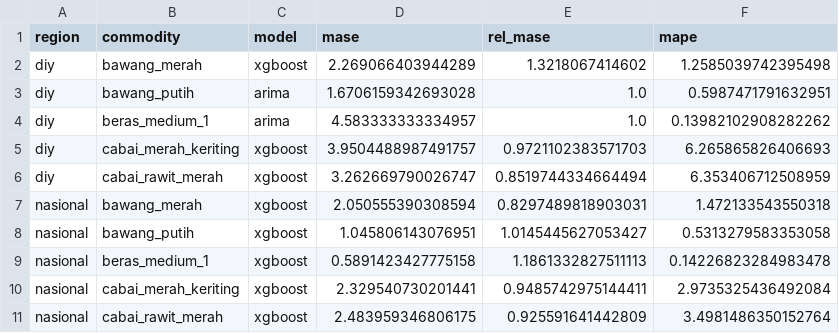
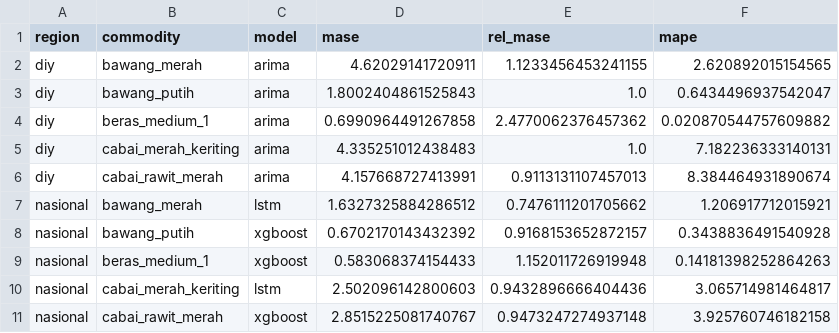
Before and after one commit to BenyRonald77/pangancast, a CSV file: outputs/best_models.csv, drawn as a sheet.

```diff
--- a/outputs/best_models.csv
+++ b/outputs/best_models.csv
@@ -1,11 +1,11 @@
 region,commodity,model,mase,rel_mase,mape
-diy,bawang_merah,xgboost,2.269066403944289,1.3218067414602,1.2585039742395498
-diy,bawang_putih,arima,1.6706159342693028,1.0,0.5987471791632951
-diy,beras_medium_1,arima,4.583333333334957,1.0,0.13982102908282262
-diy,cabai_merah_keriting,xgboost,3.9504488987491757,0.9721102383571703,6.265865826406693
-diy,cabai_rawit_merah,xgboost,3.262669790026747,0.8519744334664494,6.353406712508959
-nasional,bawang_merah,xgboost,2.050555390308594,0.8297489818903031,1.472133543550318
-nasional,bawang_putih,xgboost,1.045806143076951,1.0145445627053427,0.5313279583353058
-nasional,beras_medium_1,xgboost,0.5891423427775158,1.1861332827511113,0.14226823284983478
-nasional,cabai_merah_keriting,xgboost,2.329540730201441,0.9485742975144411,2.9735325436492084
-nasional,cabai_rawit_merah,xgboost,2.483959346806175,0.925591641442809,3.4981486350152764
+diy,bawang_merah,arima,4.62029141720911,1.1233456453241155,2.620892015154565
+diy,bawang_putih,arima,1.8002404861525843,1.0,0.6434496937542047
+diy,beras_medium_1,arima,0.6990964491267858,2.4770062376457362,0.020870544757609882
+diy,cabai_merah_keriting,arima,4.335251012438483,1.0,7.182236333140131
+diy,cabai_rawit_merah,arima,4.157668727413991,0.9113131107457013,8.384464931890674
+nasional,bawang_merah,lstm,1.6327325884286512,0.7476111201705662,1.206917712015921
+nasional,bawang_putih,xgboost,0.6702170143432392,0.9168153652872157,0.3438836491540928
+nasional,beras_medium_1,xgboost,0.583068374154433,1.152011726919948,0.14181398252864263
+nasional,cabai_merah_keriting,lstm,2.502096142800603,0.9432896666404436,3.065714981464817
+nasional,cabai_rawit_merah,xgboost,2.8515225081740767,0.9473247274937148,3.925760746182158
```
Also changed, not shown: outputs/dm_test.csv, outputs/metrics.csv, 10 other files.
